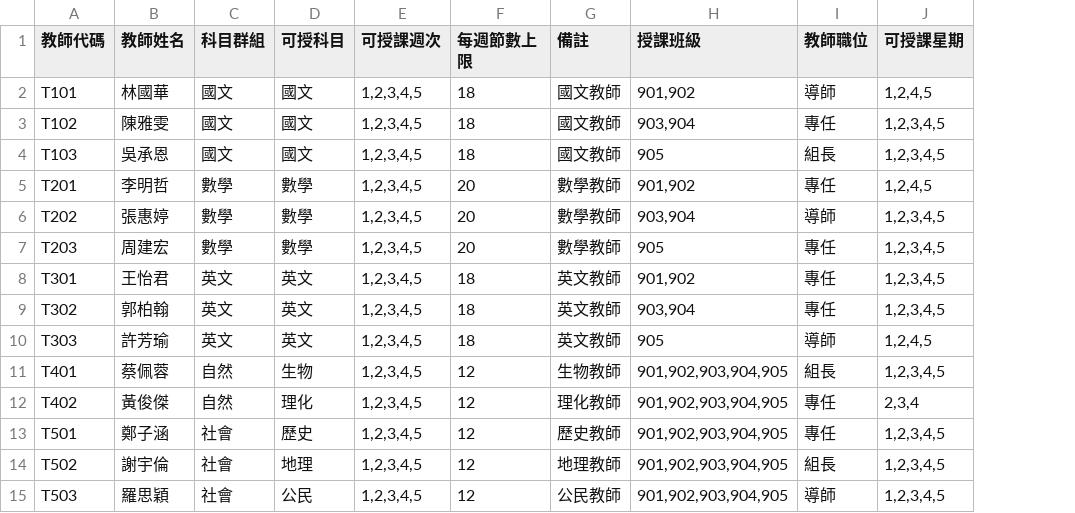
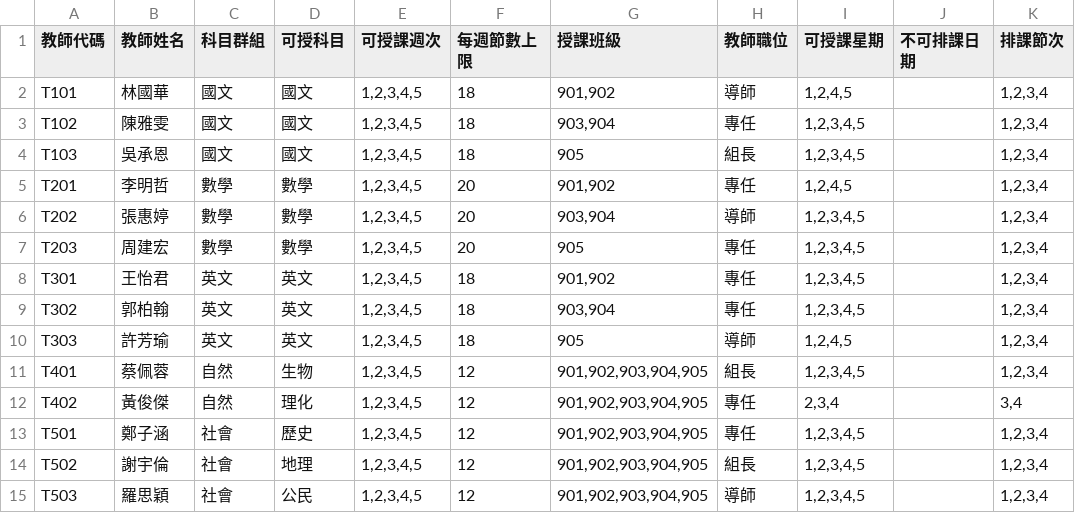
Before and after one commit to batyunching/daguan-summer-scheduler, a CSV file: mock-data/teachers.csv, drawn as a sheet; removed rows and columns are numbered as before the commit, all else as after; the diff names each change by its address in the sheet, - before the commit and + after, or states it on an @@ line.

Commit message:
Add files via upload

```diff
--- a/mock-data/teachers.csv
+++ b/mock-data/teachers.csv
-column G (備註), rows 2-15: 國文教師 | 國文教師 | 國文教師 | 數學教師 | 數學教師 | 數學教師 | 英文教師 | 英文教師 | 英文教師 | 生物教師 | 理化教師 | 歷史教師 | 地理教師 | 公民教師
+column J (不可排課日期), empty
+column K (排課節次), rows 2-15: 1,2,3,4 | 1,2,3,4 | 1,2,3,4 | 1,2,3,4 | 1,2,3,4 | 1,2,3,4 | 1,2,3,4 | 1,2,3,4 | 1,2,3,4 | 1,2,3,4 | 3,4 | 1,2,3,4 | 1,2,3,4 | 1,2,3,4
```
